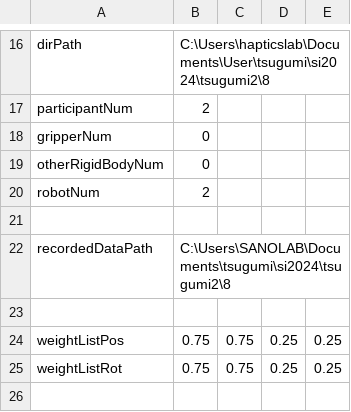
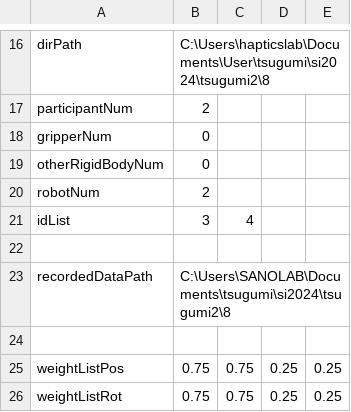
Before and after one commit to clz13087/skill-transfer, a CSV file: config/settings.csv, drawn as a sheet; only a part is shown, gaps mark what is left out.

```diff
--- a/config/settings.csv
+++ b/config/settings.csv
@@ -20,2 +20,3 @@ otherRigidBodyNum,0
 robotNum,2
+idList,3,4
 
```
Also changed, not shown: 3 other files.
